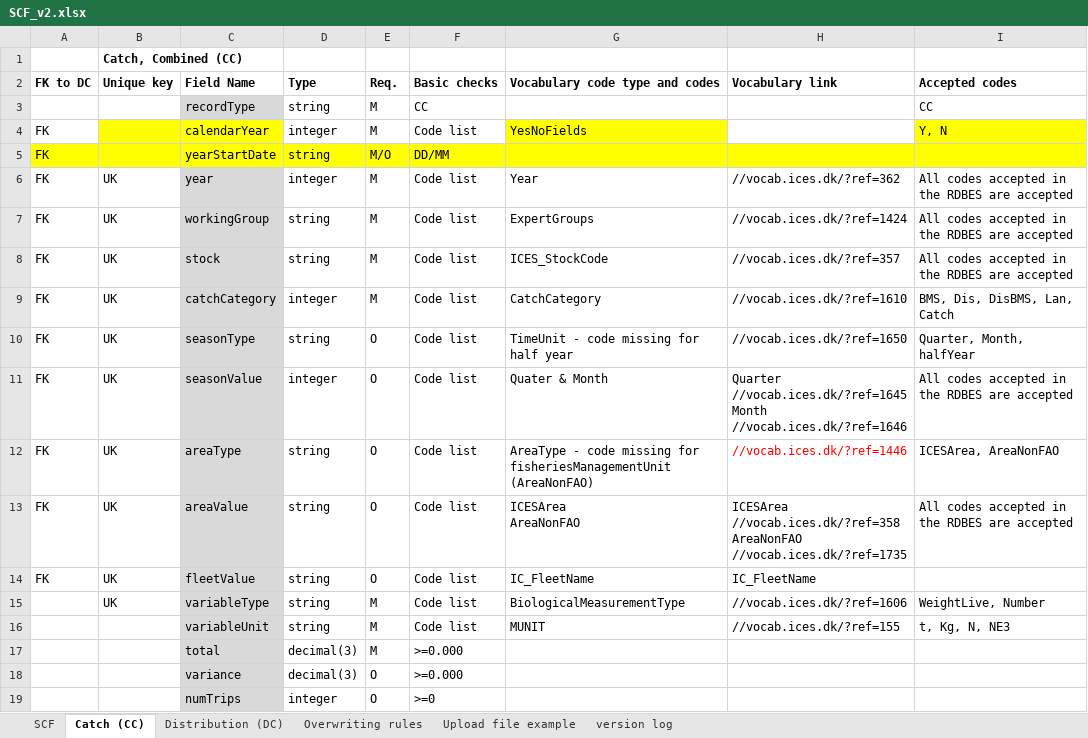
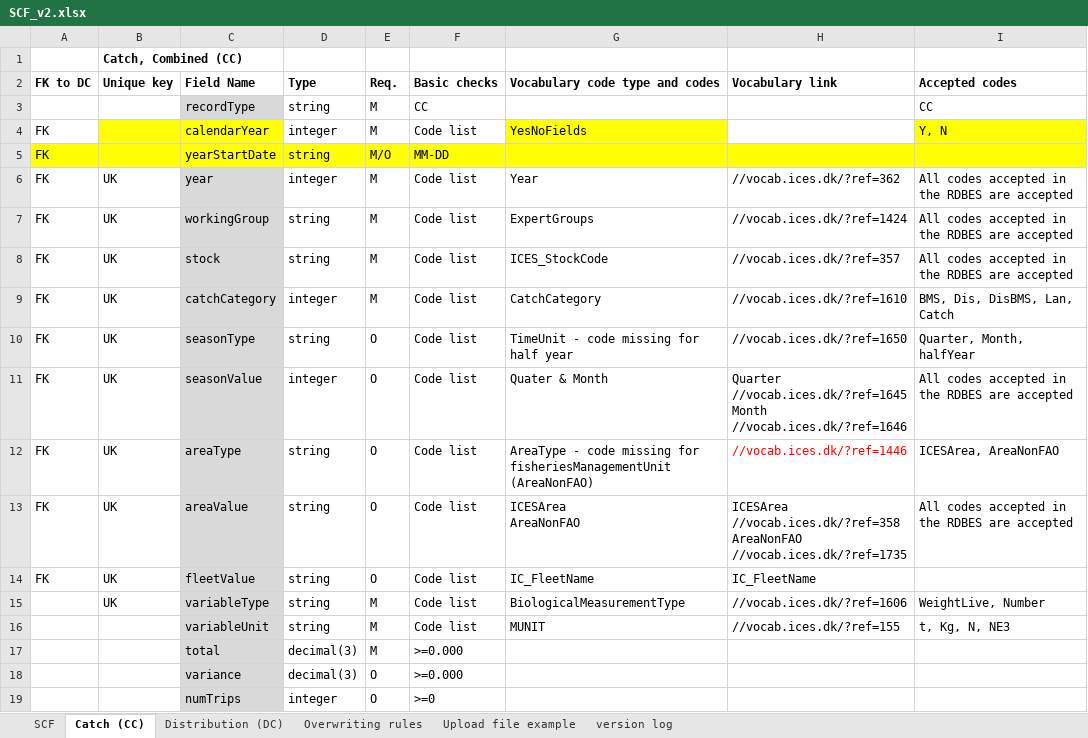
Before and after one commit to ices-tools-dev/RDBESstockCoord, an Excel workbook: WGRDBESstockCoord/format/SCF/SCF_v2.xlsx, sheet Catch (CC), drawn as a sheet; only a part is shown; values as stored, in another font and other column widths than the file's, no borders; the diff names each change by its address in the sheet, - before the commit and + after, or states it on an @@ line.

```diff
--- a/WGRDBESstockCoord/format/SCF/SCF_v2.xlsx (sheet Catch (CC))
+++ b/WGRDBESstockCoord/format/SCF/SCF_v2.xlsx (sheet Catch (CC))
-F5 (Basic checks): DD/MM
+F5 (Basic checks): MM-DD
```
Also changed, not shown: sheet Distribution (DC), WGRDBESstockCoord/format/SCF/Example1_SCF_v2.xlsx, WGRDBESstockCoord/format/SCF/Example2_SCF_v2.xlsx.
